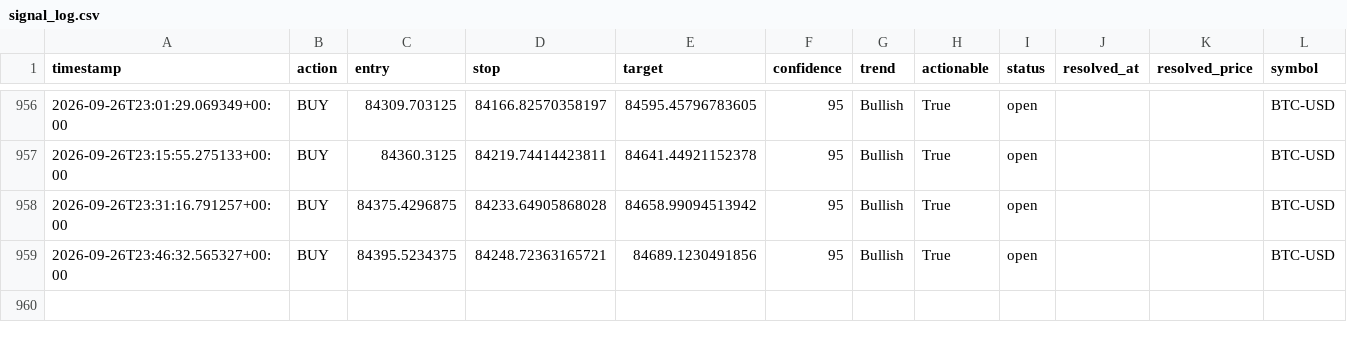
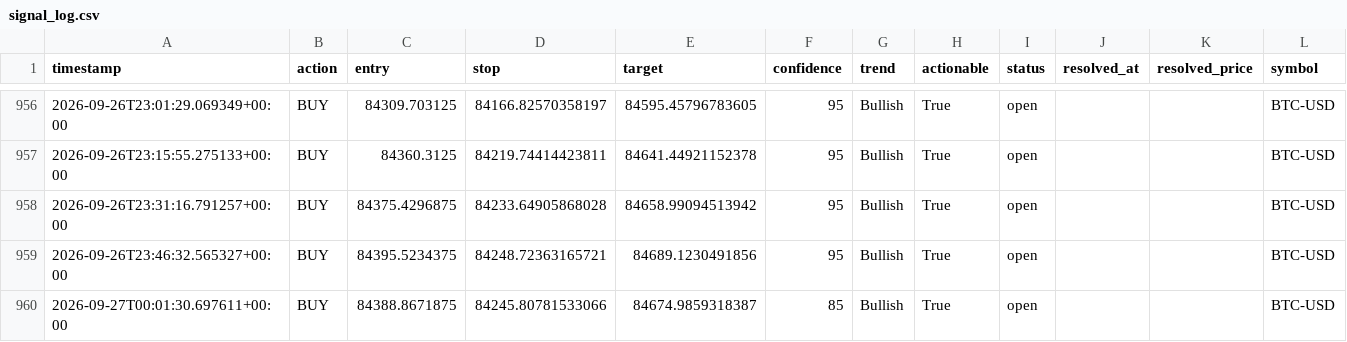
Before and after one commit to wyethmontz/trade-anything, a CSV file: data/signal_log.csv, drawn as a sheet; only a part is shown, gaps mark what is left out; the diff names each change by its address in the sheet, - before the commit and + after, or states it on an @@ line.

```diff
--- a/data/signal_log.csv
+++ b/data/signal_log.csv
+row 960: 2026-09-27T00:01:30.697611+00:00 | BUY | 84388.8671875 | 84245.80781533066 | 84674.9859318387 | 85 | Bullish | True | open |  |  | BTC-USD
```
